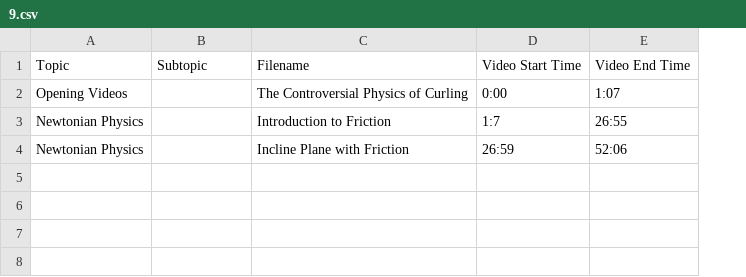
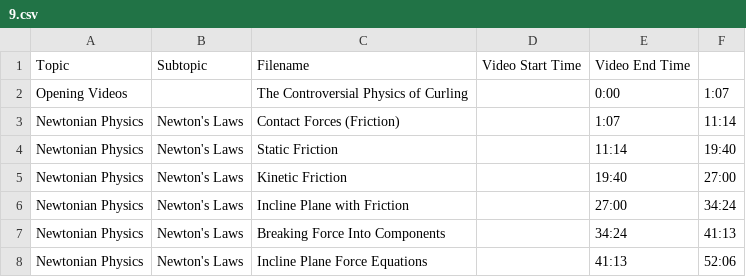
Before and after one commit to SBUtltmedia/Hemmick, a CSV file: csv/131/9.csv, drawn as a sheet; removed rows and columns are numbered as before the commit, all else as after; the diff names each change by its address in the sheet, - before the commit and + after, or states it on an @@ line.

Commit message:
Update 9.csv

```diff
--- a/csv/131/9.csv
+++ b/csv/131/9.csv
+column F, row 2: 1:07; row 6: 34:24
-D2: 0:00
+D2: (empty)
-E2: 1:07
+E2: 0:00
-row 3: Newtonian Physics |  | Introduction to Friction | 1:7 | 26:55
+row 3: Newtonian Physics | Newton's Laws | Contact Forces (Friction) |  | 1:07 | 11:14
+row 4: Newtonian Physics | Newton's Laws | Static Friction |  | 11:14 | 19:40
+row 5: Newtonian Physics | Newton's Laws | Kinetic Friction |  | 19:40 | 27:00
-B6: (empty)
+B6: Newton's Laws
-D6: 26:59
+D6: (empty)
-E6: 52:06
+E6: 27:00
+row 7: Newtonian Physics | Newton's Laws | Breaking Force Into Components |  | 34:24 | 41:13
+row 8: Newtonian Physics | Newton's Laws | Incline Plane Force Equations |  | 41:13 | 52:06
```
